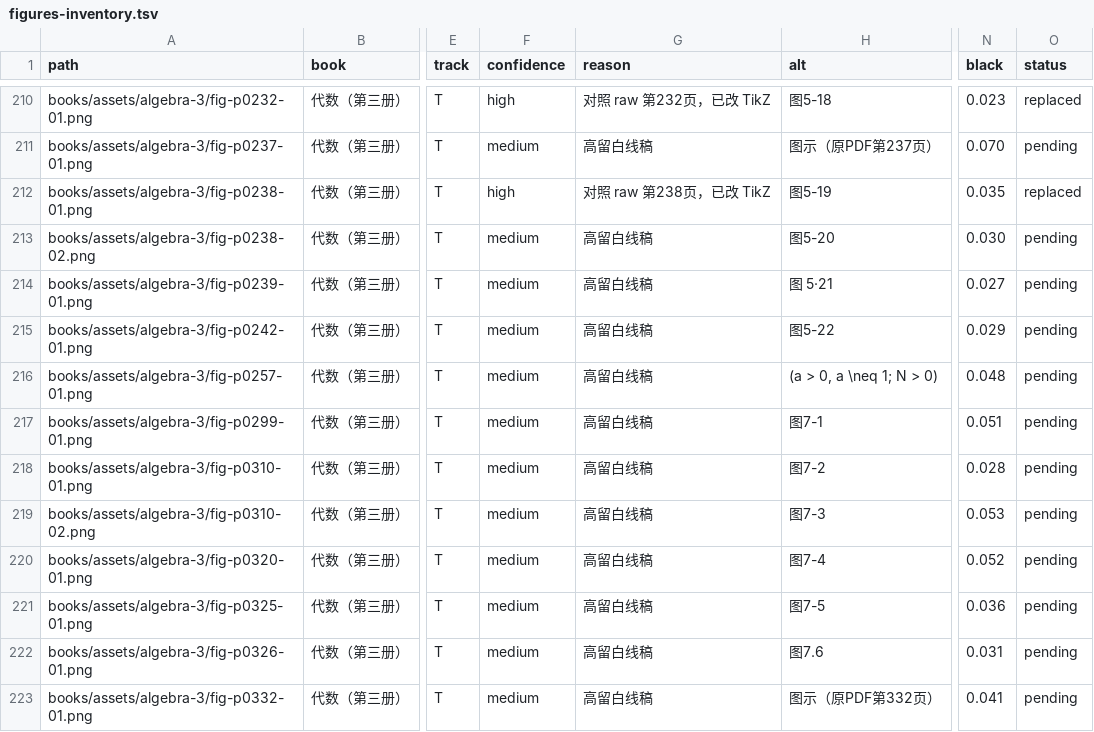
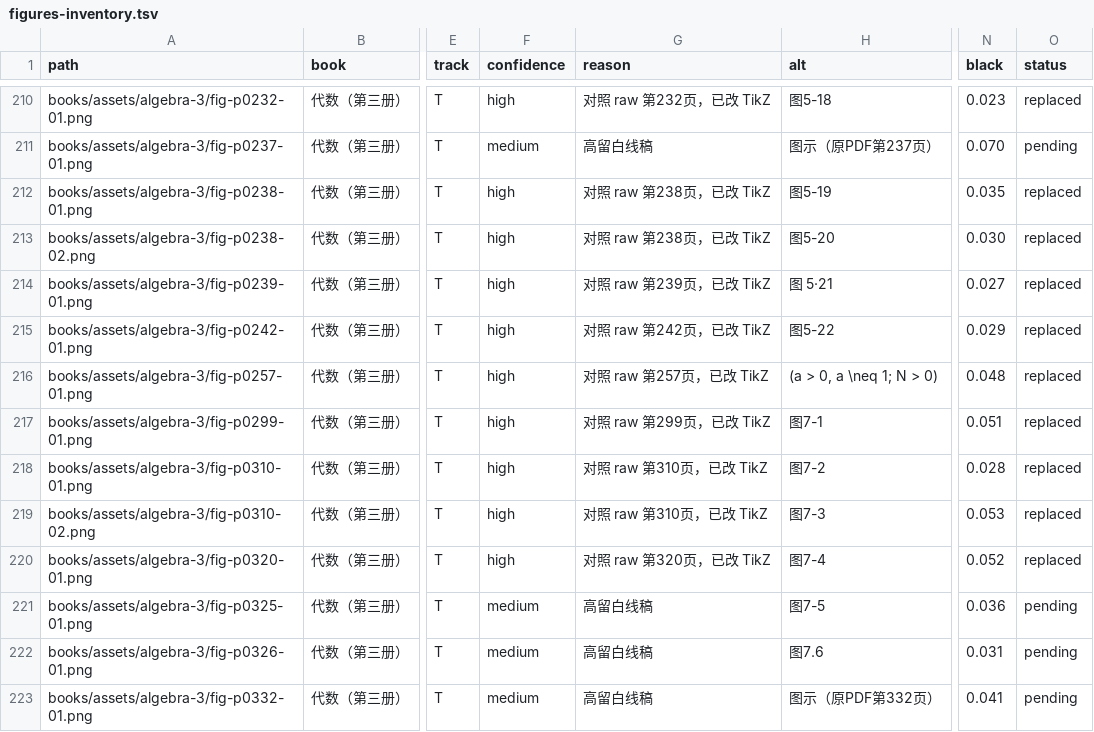
Before and after one commit to kenyon-wong/shulihua-tex, a TSV file: docs/figures-inventory.tsv, drawn as a sheet; only a part is shown, gaps mark what is left out; the diff names each change by its address in the sheet, - before the commit and + after, or states it on an @@ line.

Commit message:
代数（第三册）: replace 8 track T graphs with TikZ.

```diff
--- a/docs/figures-inventory.tsv
+++ b/docs/figures-inventory.tsv
-F213:F220 (confidence): medium
+F213:F220 (confidence): high
-G213 (reason): 高留白线稿
+G213 (reason): 对照 raw 第238页，已改 TikZ
-O213:O220 (status): pending
+O213:O220 (status): replaced
-G214 (reason): 高留白线稿
+G214 (reason): 对照 raw 第239页，已改 TikZ
-G215 (reason): 高留白线稿
+G215 (reason): 对照 raw 第242页，已改 TikZ
-G216 (reason): 高留白线稿
+G216 (reason): 对照 raw 第257页，已改 TikZ
-G217 (reason): 高留白线稿
+G217 (reason): 对照 raw 第299页，已改 TikZ
-G218:G219 (reason): 高留白线稿
+G218:G219 (reason): 对照 raw 第310页，已改 TikZ
-G220 (reason): 高留白线稿
+G220 (reason): 对照 raw 第320页，已改 TikZ
```
Also changed, not shown: 1 other file.
